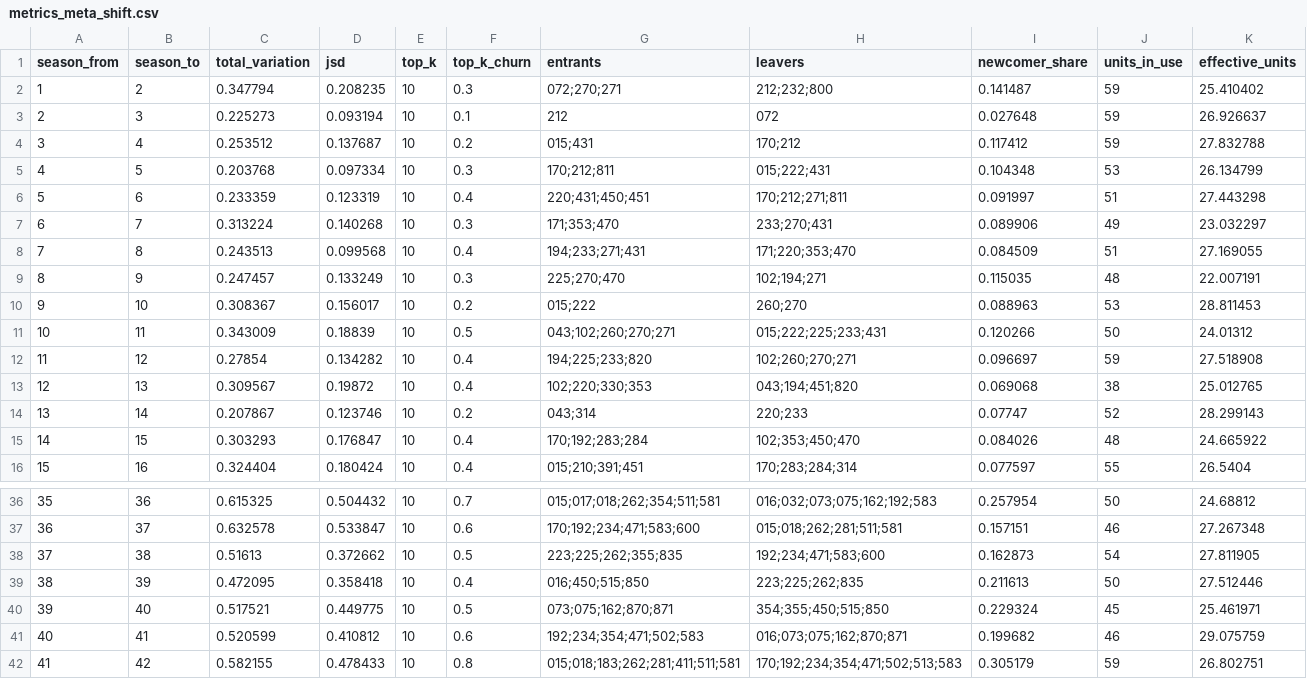
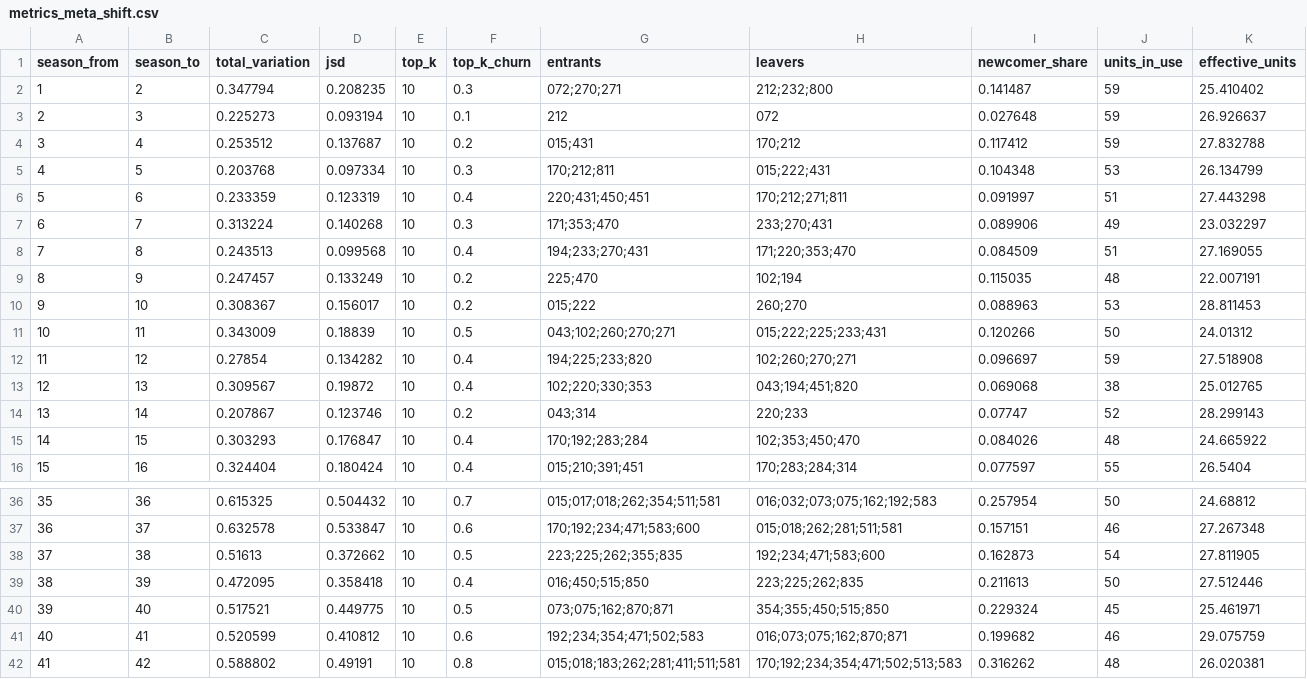
Before and after one commit to Jgaram/nikke-analysis, a CSV file: data/processed/metrics_meta_shift.csv, drawn as a sheet; only a part is shown, gaps mark what is left out.

```diff
--- a/data/processed/metrics_meta_shift.csv
+++ b/data/processed/metrics_meta_shift.csv
@@ -7,4 +7,4 @@ season_from,season_to,total_variation,jsd,top_k,top_k_churn,entrants,leavers,new
 6,7,0.313224,0.140268,10,0.3,171;353;470,233;270;431,0.089906,49,23.032297
-7,8,0.243513,0.099568,10,0.4,194;233;271;431,171;220;353;470,0.084509,51,27.169055
-8,9,0.247457,0.133249,10,0.3,225;270;470,102;194;271,0.115035,48,22.007191
+7,8,0.243513,0.099568,10,0.4,194;233;270;431,171;220;353;470,0.084509,51,27.169055
+8,9,0.247457,0.133249,10,0.2,225;470,102;194,0.115035,48,22.007191
 9,10,0.308367,0.156017,10,0.2,015;222,260;270,0.088963,53,28.811453
@@ -41,2 +41,2 @@ season_from,season_to,total_variation,jsd,top_k,top_k_churn,entrants,leavers,new
 40,41,0.520599,0.410812,10,0.6,192;234;354;471;502;583,016;073;075;162;870;871,0.199682,46,29.075759
-41,42,0.582155,0.478433,10,0.8,015;018;183;262;281;411;511;581,170;192;234;354;471;502;513;583,0.305179,59,26.802751
+41,42,0.588802,0.49191,10,0.8,015;018;183;262;281;411;511;581,170;192;234;354;471;502;513;583,0.316262,48,26.020381
```
Also changed, not shown: data/processed/metrics_overall_tiers.csv, data/processed/metrics_synergy.csv, 16 other files.
